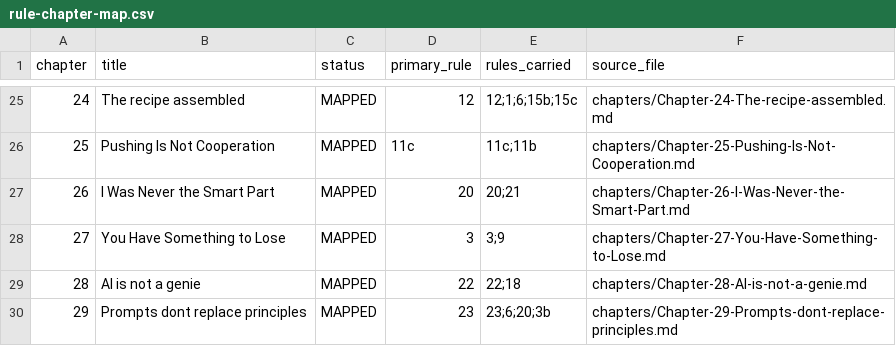
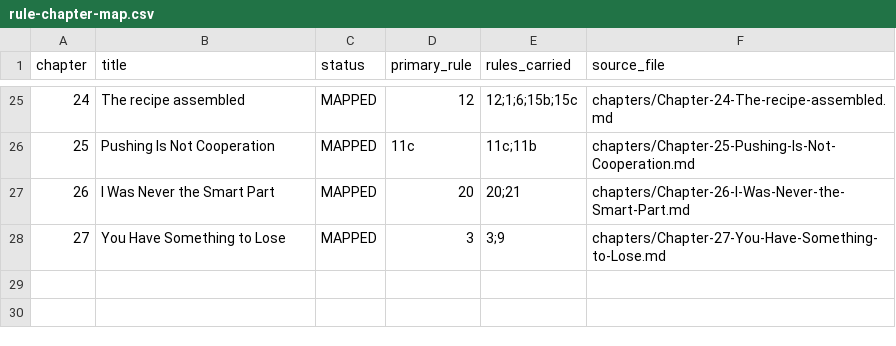
Before and after one commit to norhtecmbarnes-dot/You-Are-Using-AI-Wrong, a CSV file: book-build/rule-chapter-map.csv, drawn as a sheet; only a part is shown, gaps mark what is left out.

Commit message:
Follow-on move (14 Oct 2026): Rules 22-23, Concepts 18-19, Part V and its two closing-chapter skeletons moved to the new repo The-Promise-and-the-Principle with their verified sources. Registers reverted: 27 chapters, close back at Ch 27, 31 rule entries; tombstone pointers in place; derived copies regenerated + re-synced; interior rebuilt (31 rules on the page, scans clean).

```diff
--- a/book-build/rule-chapter-map.csv
+++ b/book-build/rule-chapter-map.csv
@@ -28,3 +28 @@ chapter,title,status,primary_rule,rules_carried,source_file
 27,You Have Something to Lose,MAPPED,3,3;9,chapters/Chapter-27-You-Have-Something-to-Lose.md
-28,AI is not a genie,MAPPED,22,22;18,chapters/Chapter-28-AI-is-not-a-genie.md
-29,Prompts dont replace principles,MAPPED,23,23;6;20;3b,chapters/Chapter-29-Prompts-dont-replace-principles.md
```
Also changed, not shown: 12 other files.
